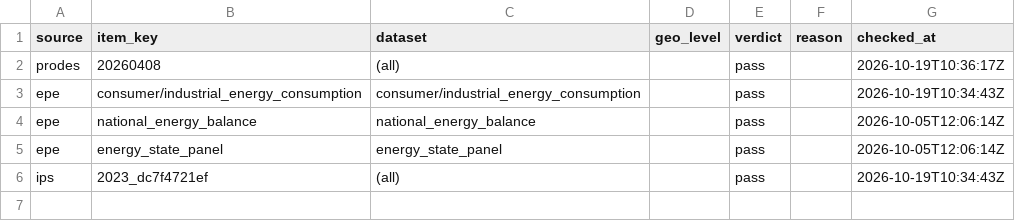
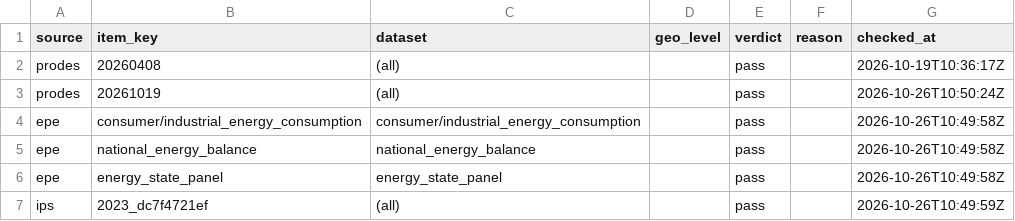
Before and after one commit to datazoompuc/datazoom.amazonia, a CSV file: actions/cache/resolver_alerts.csv, drawn as a sheet.

```diff
--- a/actions/cache/resolver_alerts.csv
+++ b/actions/cache/resolver_alerts.csv
@@ -2,5 +2,6 @@ source,item_key,dataset,geo_level,verdict,reason,checked_at
 prodes,20260408,(all),,pass,,2026-10-19T10:36:17Z
-epe,consumer/industrial_energy_consumption,consumer/industrial_energy_consumption,,pass,,2026-10-19T10:34:43Z
-epe,national_energy_balance,national_energy_balance,,pass,,2026-10-05T12:06:14Z
-epe,energy_state_panel,energy_state_panel,,pass,,2026-10-05T12:06:14Z
-ips,2023_dc7f4721ef,(all),,pass,,2026-10-19T10:34:43Z
+prodes,20261019,(all),,pass,,2026-10-26T10:50:24Z
+epe,consumer/industrial_energy_consumption,consumer/industrial_energy_consumption,,pass,,2026-10-26T10:49:58Z
+epe,national_energy_balance,national_energy_balance,,pass,,2026-10-26T10:49:58Z
+epe,energy_state_panel,energy_state_panel,,pass,,2026-10-26T10:49:58Z
+ips,2023_dc7f4721ef,(all),,pass,,2026-10-26T10:49:59Z
```
Also changed, not shown: inst/extdata/manifest/v1/datasets_link.csv, 1 other file.
